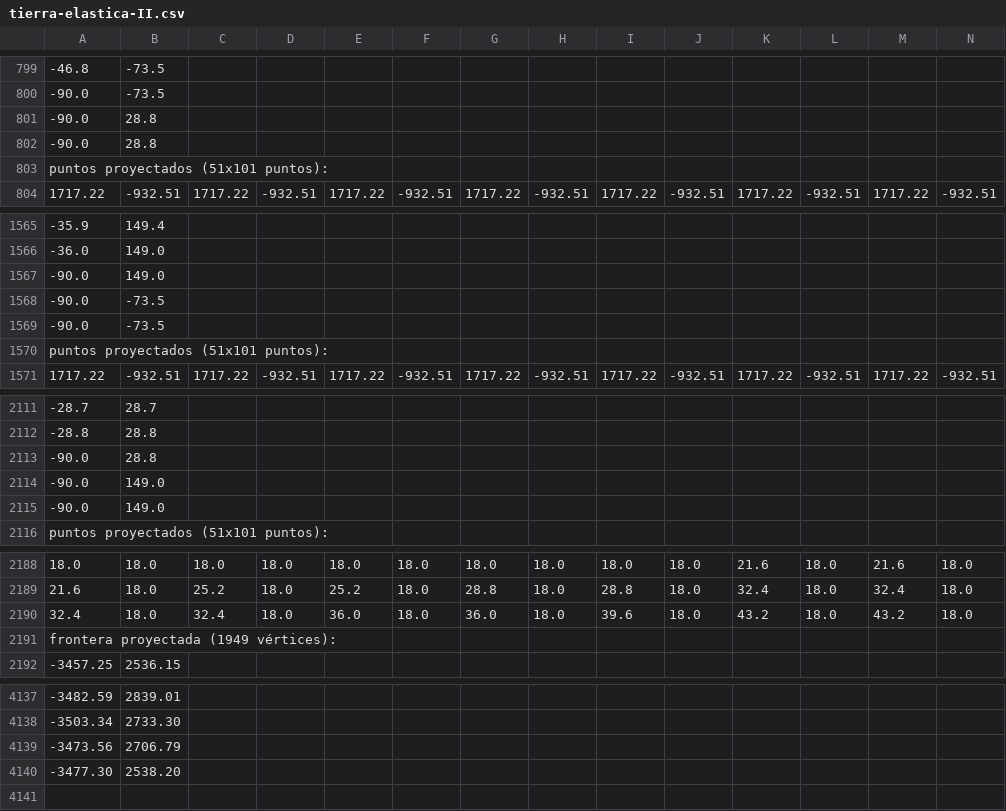
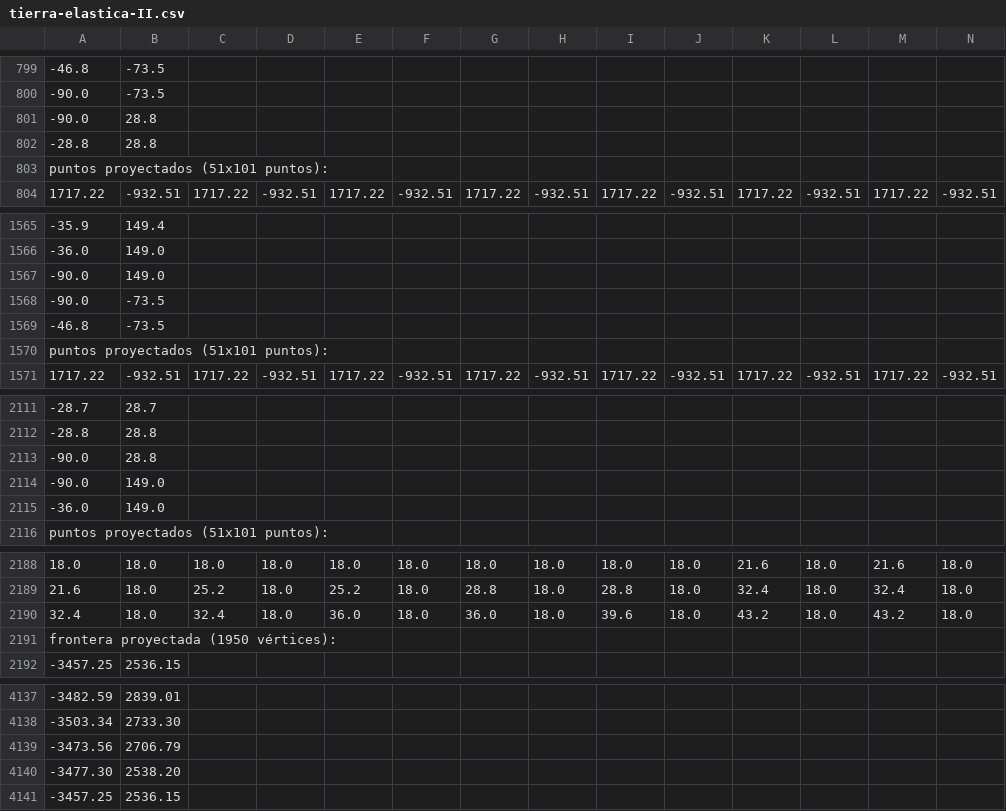
Before and after one commit to jkunimune/elastik, a CSV file: projection/es/tierra-elastica-II.csv, drawn as a sheet; only a part is shown, gaps mark what is left out; removed rows and columns are numbered as before the commit, all else as after; rows hold the shown columns only; the diff names each change by its address in the sheet, - before the commit and + after, or states it on an @@ line.

```diff
--- a/projection/es/tierra-elastica-II.csv
+++ b/projection/es/tierra-elastica-II.csv
-row 802: -90.0 | 28.8
+row 802: -28.8 | 28.8
-row 1569: -90.0 | -73.5
+row 1569: -46.8 | -73.5
-row 2115: -90.0 | 149.0
+row 2115: -36.0 | 149.0
-A2191: frontera proyectada (1949 vértices):
+A2191: frontera proyectada (1950 vértices):
+row 4141: -3457.25 | 2536.15
```
Also changed, not shown: projection/elastic-earth-I.csv, projection/elastic-earth-II.csv, 25 other files.
